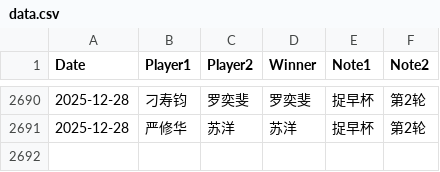
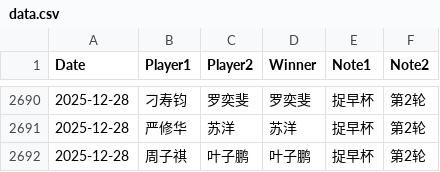
Before and after one commit to dingyang-2025/tx-go-ratings, a CSV file: data.csv, drawn as a sheet; only a part is shown, gaps mark what is left out; the diff names each change by its address in the sheet, - before the commit and + after, or states it on an @@ line.

Commit message:
Update data.csv

```diff
--- a/data.csv
+++ b/data.csv
+row 2692: 2025-12-28 | 周子祺 | 叶子鹏 | 叶子鹏 | 捉早杯 | 第2轮
```
